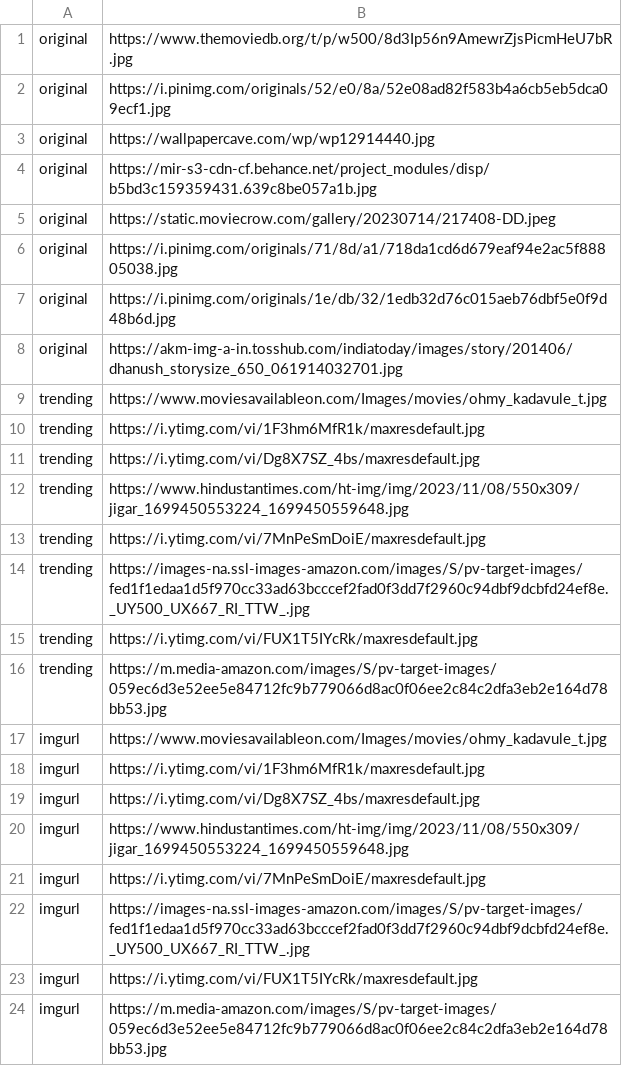
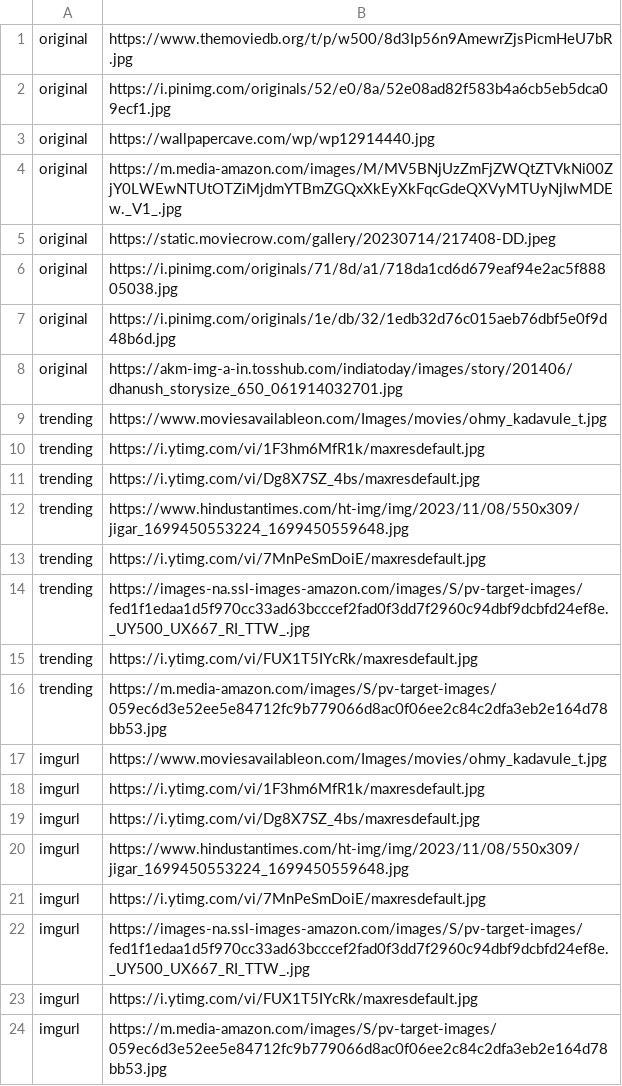
Before and after one commit to HarishSrinivasSR/Material-library, a CSV file: movies.csv, drawn as a sheet.

Commit message:
Update movies.csv

```diff
--- a/movies.csv
+++ b/movies.csv
@@ -3,3 +3,3 @@ original,https://i.pinimg.com/originals/52/e0/8a/52e08ad82f583b4a6cb5eb5dca09ecf
 original,https://wallpapercave.com/wp/wp12914440.jpg
-original,https://mir-s3-cdn-cf.behance.net/project_modules/disp/b5bd3c159359431.639c8be057a1b.jpg
+original,https://m.media-amazon.com/images/M/MV5BNjUzZmFjZWQtZTVkNi00ZjY0LWEwNTUtOTZiMjdmYTBmZGQxXkEyXkFqcGdeQXVyMTUyNjIwMDEw._V1_.jpg
 original,https://static.moviecrow.com/gallery/20230714/217408-DD.jpeg
```
